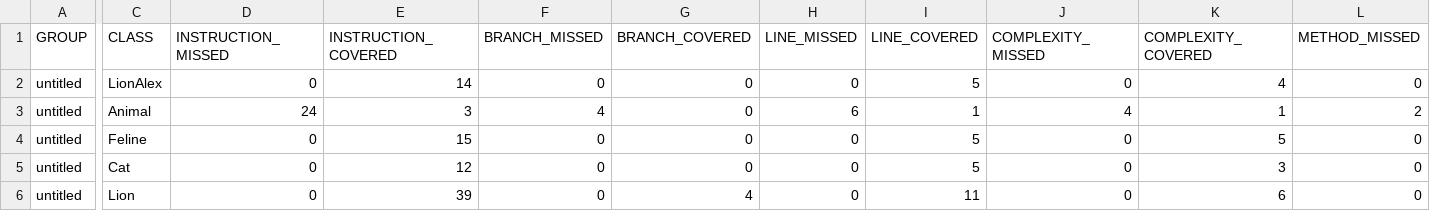
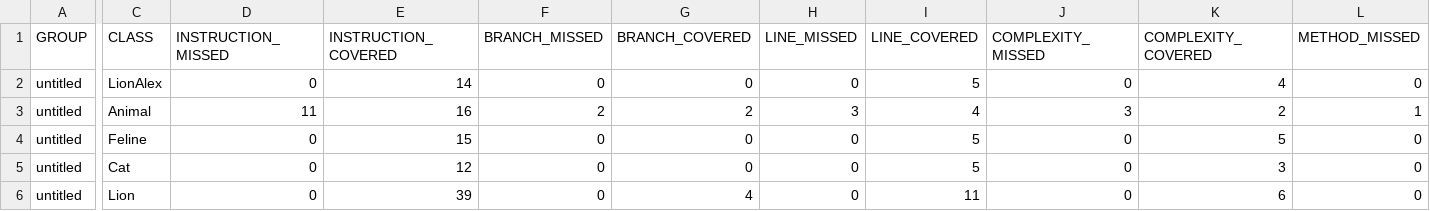
Before and after one commit to ya-alexeyich/qa_java, a CSV file: target/site/jacoco/jacoco.csv, drawn as a sheet; only a part is shown, gaps mark what is left out; the diff covers the shown part only; the diff names each change by its address in the sheet, - before the commit and + after, or states it on an @@ line.

```diff
--- a/target/site/jacoco/jacoco.csv
+++ b/target/site/jacoco/jacoco.csv
-D3 (INSTRUCTION_MISSED): 24
+D3 (INSTRUCTION_MISSED): 11
-E3 (INSTRUCTION_COVERED): 3
+E3 (INSTRUCTION_COVERED): 16
-F3 (BRANCH_MISSED): 4
+F3 (BRANCH_MISSED): 2
-G3 (BRANCH_COVERED): 0
+G3 (BRANCH_COVERED): 2
-H3 (LINE_MISSED): 6
+H3 (LINE_MISSED): 3
-I3 (LINE_COVERED): 1
+I3 (LINE_COVERED): 4
-J3 (COMPLEXITY_MISSED): 4
+J3 (COMPLEXITY_MISSED): 3
-K3 (COMPLEXITY_COVERED): 1
+K3 (COMPLEXITY_COVERED): 2
-L3 (METHOD_MISSED): 2
+L3 (METHOD_MISSED): 1
```
Also changed, not shown: 1 edited cell elsewhere in this file, 29 other files.
